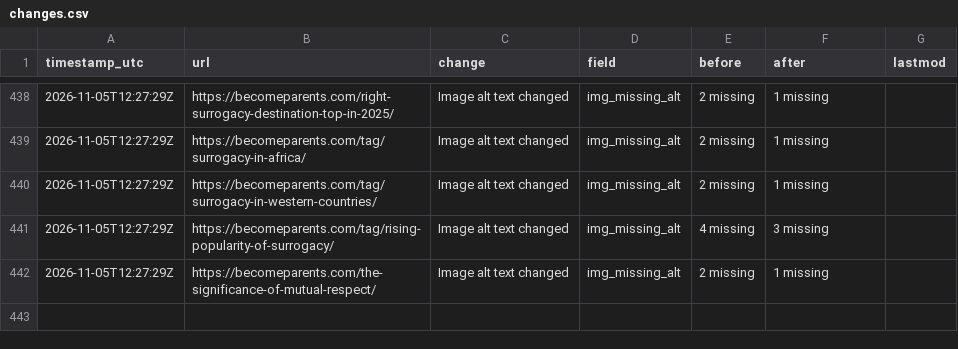
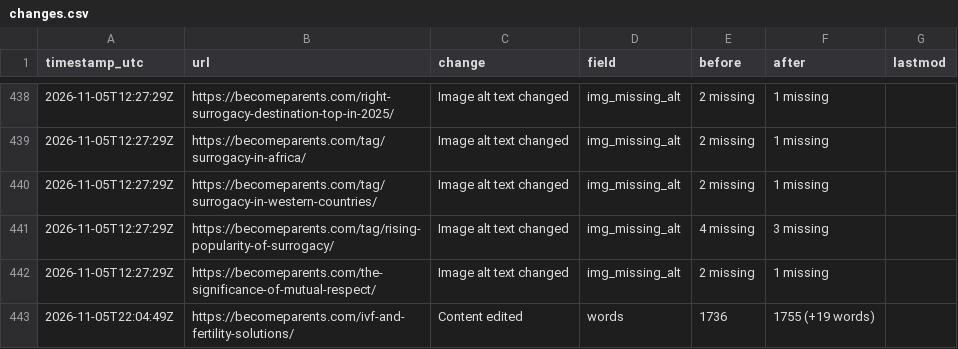
Before and after one commit to gauravrswankhede/seo-dashboards, a CSV file: becomeparents/changes.csv, drawn as a sheet; only a part is shown, gaps mark what is left out.

```diff
--- a/becomeparents/changes.csv
+++ b/becomeparents/changes.csv
@@ -442 +442,2 @@ timestamp_utc,url,change,field,before,after,lastmod
 2026-11-05T12:27:29Z,https://becomeparents.com/the-significance-of-mutual-respect/,Image alt text changed,img_missing_alt,2 missing,1 missing,
+2026-11-05T22:04:49Z,https://becomeparents.com/ivf-and-fertility-solutions/,Content edited,words,1736,1755 (+19 words),
```
Also changed, not shown: 4 other files.
